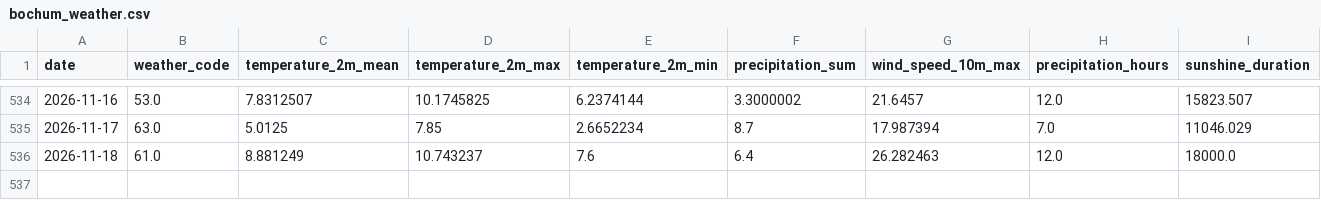
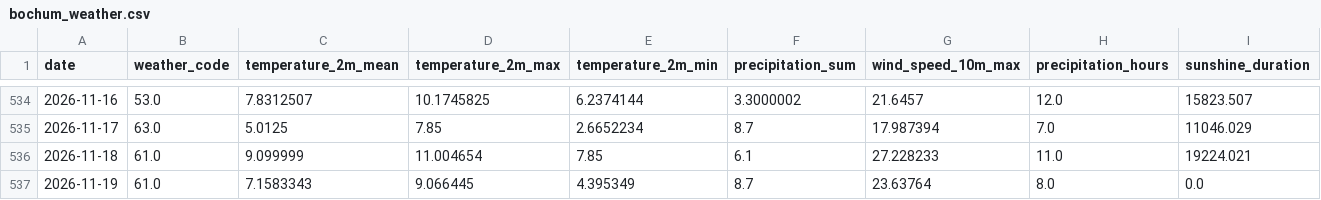
Before and after one commit to fischer-jonas/bbq-tableau, a CSV file: bochum_weather.csv, drawn as a sheet; only a part is shown, gaps mark what is left out.

Commit message:
Daily weather update

```diff
--- a/bochum_weather.csv
+++ b/bochum_weather.csv
@@ -535,2 +535,3 @@ date,weather_code,temperature_2m_mean,temperature_2m_max,temperature_2m_min,prec
 2026-11-17,63.0,5.0125,7.85,2.6652234,8.7,17.987394,7.0,11046.029
-2026-11-18,61.0,8.881249,10.743237,7.6,6.4,26.282463,12.0,18000.0
+2026-11-18,61.0,9.099999,11.004654,7.85,6.1,27.228233,11.0,19224.021
+2026-11-19,61.0,7.1583343,9.066445,4.395349,8.7,23.63764,8.0,0.0
```
Also changed, not shown: glfi.csv.
